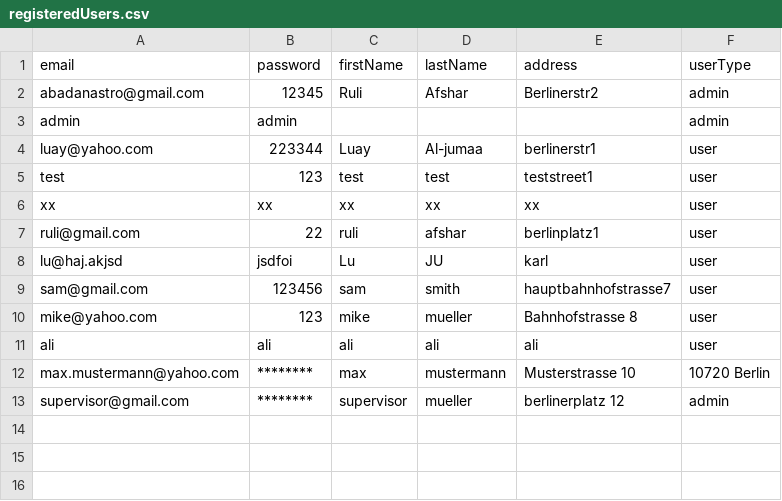
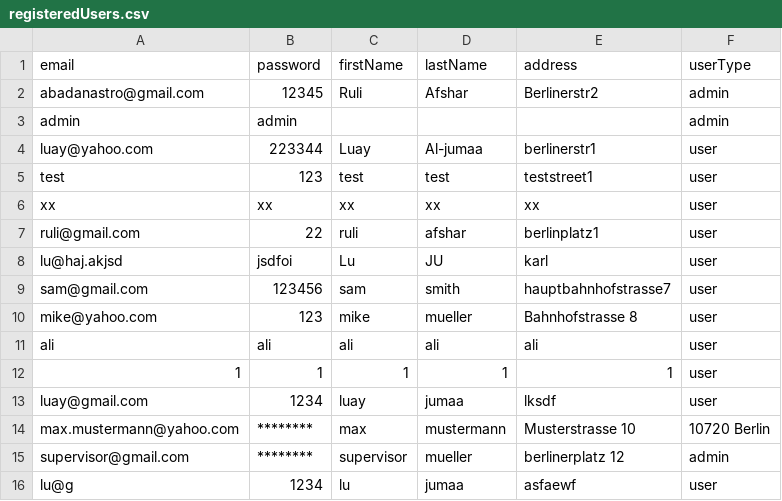
Before and after one commit to RouhallahAfsharpour/ReDI_21f_Programming_Java_Final_Project, a CSV file: registeredUsers.csv, drawn as a sheet.

Commit message:
... it was a bog in the method registerNewUser and now it is solved. and another bog in the category and it is solved

```diff
--- a/registeredUsers.csv
+++ b/registeredUsers.csv
@@ -11,3 +11,6 @@ mike@yahoo.com,123,mike,mueller,Bahnhofstrasse 8,user
 ali,ali,ali,ali,ali,user
+1,1,1,1,1,user
+luay@gmail.com,1234,luay,jumaa,lksdf,user
 max.mustermann@yahoo.com,********,max,mustermann,Musterstrasse 10, 10720 Berlin
 supervisor@gmail.com,********,supervisor,mueller,berlinerplatz 12,admin
+lu@g,1234,lu,jumaa,asfaewf,user
```
Also changed, not shown: 4 other files.
